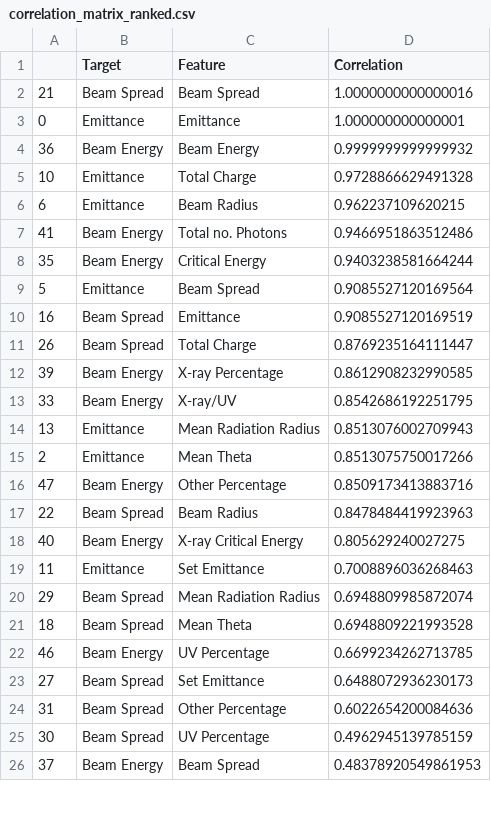
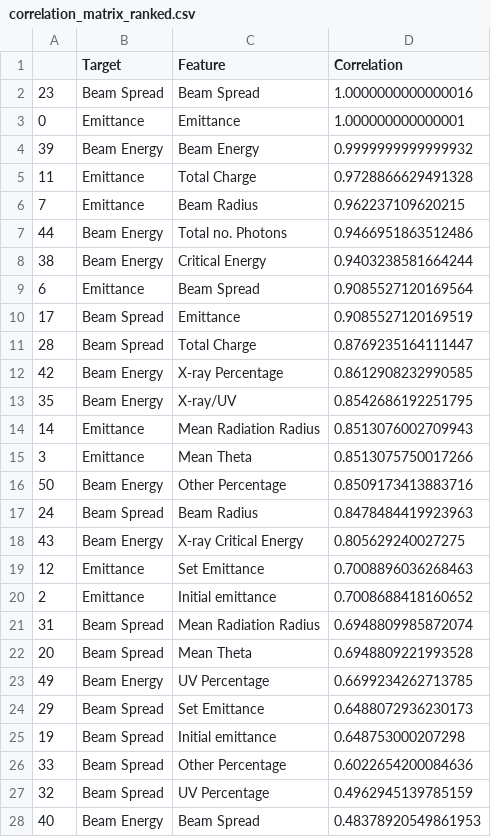
Before and after one commit to casiddle/mphys_sem2, a CSV file: Processed_Data/correlation_matrix_ranked.csv, drawn as a sheet; only a part is shown; the diff covers the shown part only.

Commit message:
look at beam parameters more

```diff
--- a/Processed_Data/correlation_matrix_ranked.csv
+++ b/Processed_Data/correlation_matrix_ranked.csv
@@ -1,26 +1,28 @@
 ,Target,Feature,Correlation
-21,Beam Spread,Beam Spread,1.0000000000000016
+23,Beam Spread,Beam Spread,1.0000000000000016
 0,Emittance,Emittance,1.000000000000001
-36,Beam Energy,Beam Energy,0.9999999999999932
-10,Emittance,Total Charge,0.9728866629491328
-6,Emittance,Beam Radius,0.962237109620215
-41,Beam Energy,Total no. Photons,0.9466951863512486
-35,Beam Energy,Critical Energy,0.9403238581664244
-5,Emittance,Beam Spread,0.9085527120169564
-16,Beam Spread,Emittance,0.9085527120169519
-26,Beam Spread,Total Charge,0.8769235164111447
-39,Beam Energy,X-ray Percentage,0.8612908232990585
-33,Beam Energy,X-ray/UV,0.8542686192251795
-13,Emittance,Mean Radiation Radius,0.8513076002709943
-2,Emittance,Mean Theta,0.8513075750017266
-47,Beam Energy,Other Percentage,0.8509173413883716
-22,Beam Spread,Beam Radius,0.8478484419923963
-40,Beam Energy,X-ray Critical Energy,0.805629240027275
-11,Emittance,Set Emittance,0.7008896036268463
-29,Beam Spread,Mean Radiation Radius,0.6948809985872074
-18,Beam Spread,Mean Theta,0.6948809221993528
-46,Beam Energy,UV Percentage,0.6699234262713785
-27,Beam Spread,Set Emittance,0.6488072936230173
-31,Beam Spread,Other Percentage,0.6022654200084636
-30,Beam Spread,UV Percentage,0.4962945139785159
-37,Beam Energy,Beam Spread,0.48378920549861953
+39,Beam Energy,Beam Energy,0.9999999999999932
+11,Emittance,Total Charge,0.9728866629491328
+7,Emittance,Beam Radius,0.962237109620215
+44,Beam Energy,Total no. Photons,0.9466951863512486
+38,Beam Energy,Critical Energy,0.9403238581664244
+6,Emittance,Beam Spread,0.9085527120169564
+17,Beam Spread,Emittance,0.9085527120169519
+28,Beam Spread,Total Charge,0.8769235164111447
+42,Beam Energy,X-ray Percentage,0.8612908232990585
+35,Beam Energy,X-ray/UV,0.8542686192251795
+14,Emittance,Mean Radiation Radius,0.8513076002709943
+3,Emittance,Mean Theta,0.8513075750017266
+50,Beam Energy,Other Percentage,0.8509173413883716
+24,Beam Spread,Beam Radius,0.8478484419923963
+43,Beam Energy,X-ray Critical Energy,0.805629240027275
+12,Emittance,Set Emittance,0.7008896036268463
+2,Emittance,Initial emittance,0.7008688418160652
+31,Beam Spread,Mean Radiation Radius,0.6948809985872074
+20,Beam Spread,Mean Theta,0.6948809221993528
+49,Beam Energy,UV Percentage,0.6699234262713785
+29,Beam Spread,Set Emittance,0.6488072936230173
+19,Beam Spread,Initial emittance,0.648753000207298
+33,Beam Spread,Other Percentage,0.6022654200084636
+32,Beam Spread,UV Percentage,0.4962945139785159
+40,Beam Energy,Beam Spread,0.48378920549861953
```
Also changed, not shown: 1 added row and 22 edited cells elsewhere in this file, 6 other files.
